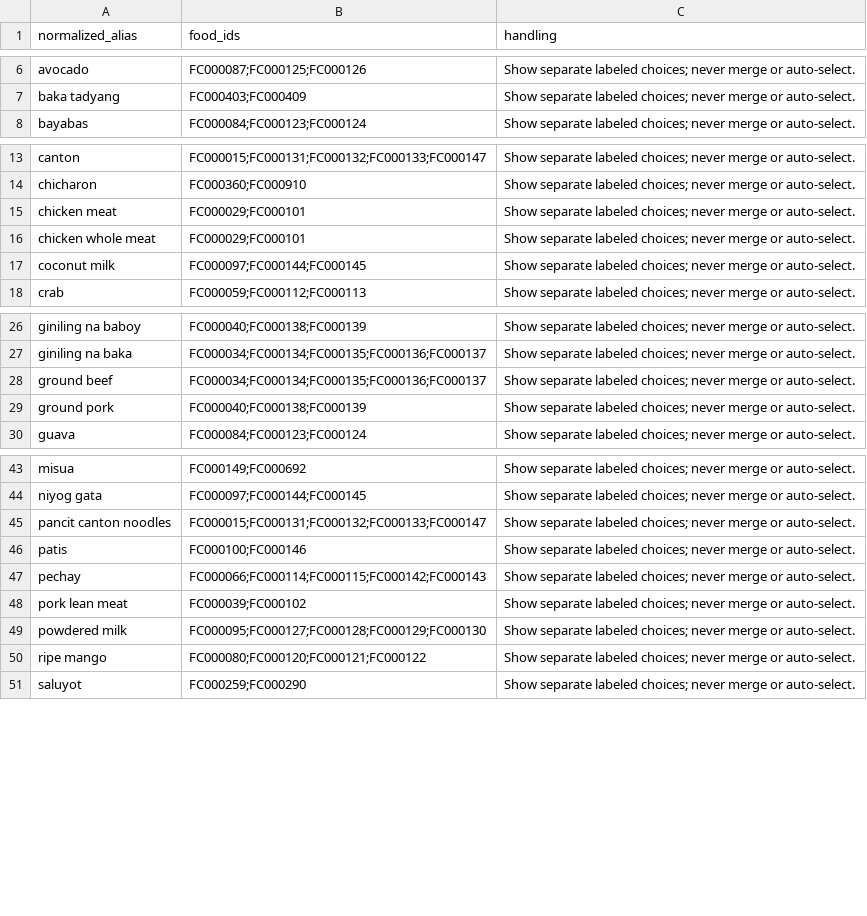
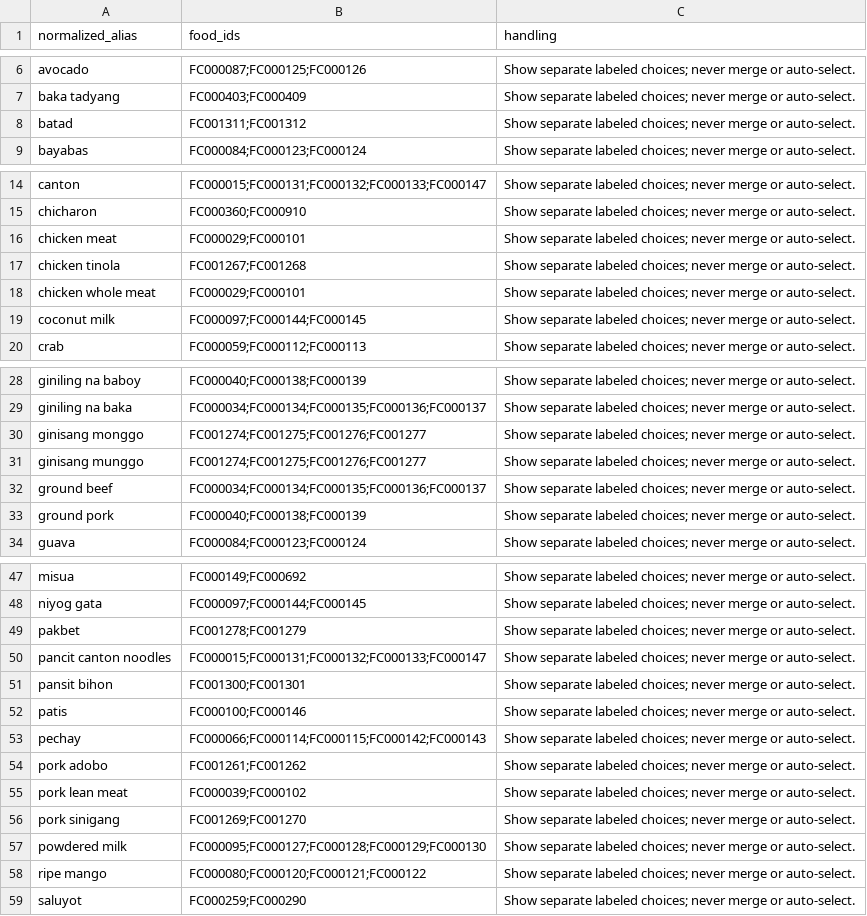
Before and after one commit to racoonstantine/Fitresh, a CSV file: data/food-db/alias-collisions.csv, drawn as a sheet; only a part is shown, gaps mark what is left out; the diff names each change by its address in the sheet, - before the commit and + after, or states it on an @@ line.

```diff
--- a/data/food-db/alias-collisions.csv
+++ b/data/food-db/alias-collisions.csv
+row 8: batad | FC001311;FC001312 | Show separate labeled choices; never merge or auto-select.
+row 17: chicken tinola | FC001267;FC001268 | Show separate labeled choices; never merge or auto-select.
+row 30: ginisang monggo | FC001274;FC001275;FC001276;FC001277 | Show separate labeled choices; never merge or auto-select.
+row 31: ginisang munggo | FC001274;FC001275;FC001276;FC001277 | Show separate labeled choices; never merge or auto-select.
+row 49: pakbet | FC001278;FC001279 | Show separate labeled choices; never merge or auto-select.
+row 51: pansit bihon | FC001300;FC001301 | Show separate labeled choices; never merge or auto-select.
+row 54: pork adobo | FC001261;FC001262 | Show separate labeled choices; never merge or auto-select.
+row 56: pork sinigang | FC001269;FC001270 | Show separate labeled choices; never merge or auto-select.
```
Also changed, not shown: 58 other files.
